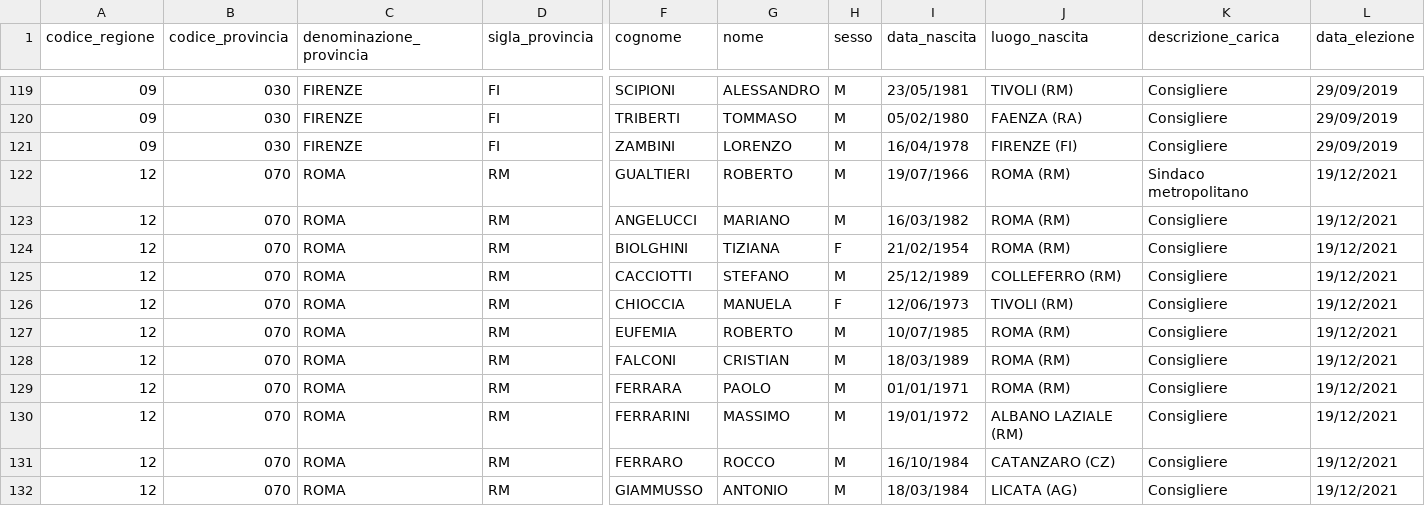
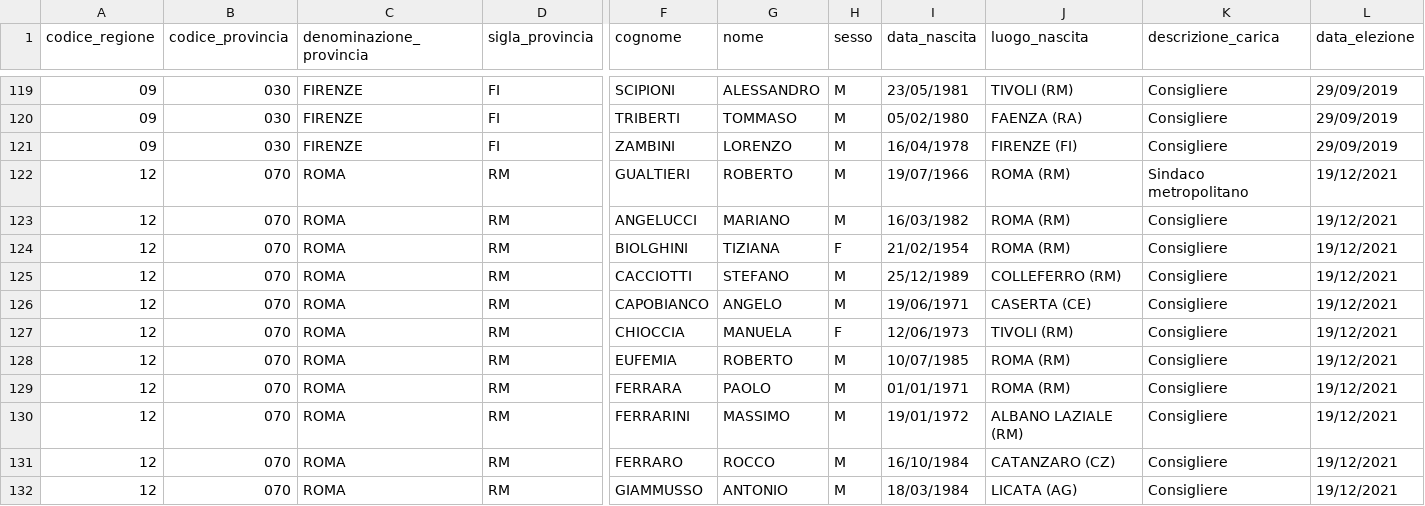
Before and after one commit to ondata/sesso-e-potere, a CSV file: dati/amministazioni-italiane/processing/ammmetropolitani.csv, drawn as a sheet; only a part is shown, gaps mark what is left out; removed rows and columns are numbered as before the commit, all else as after; rows hold the shown columns only; the diff covers the shown part only; the diff names each change by its address in the sheet, - before the commit and + after, or states it on an @@ line.

```diff
--- a/dati/amministazioni-italiane/processing/ammmetropolitani.csv
+++ b/dati/amministazioni-italiane/processing/ammmetropolitani.csv
+row 126: 12 | 070 | ROMA | RM | CAPOBIANCO | ANGELO | M | 19/06/1971 | CASERTA (CE) | Consigliere | 19/12/2021
-row 128: 12 | 070 | ROMA | RM | FALCONI | CRISTIAN | M | 18/03/1989 | ROMA (RM) | Consigliere | 19/12/2021
```
Also changed, not shown: 1 added row, 2 removed rows and 2 edited cells elsewhere in this file, dati/amministazioni-italiane/processing/ammprov.csv, dati/amministazioni-italiane/processing/ammreg.csv, 6 other files.
